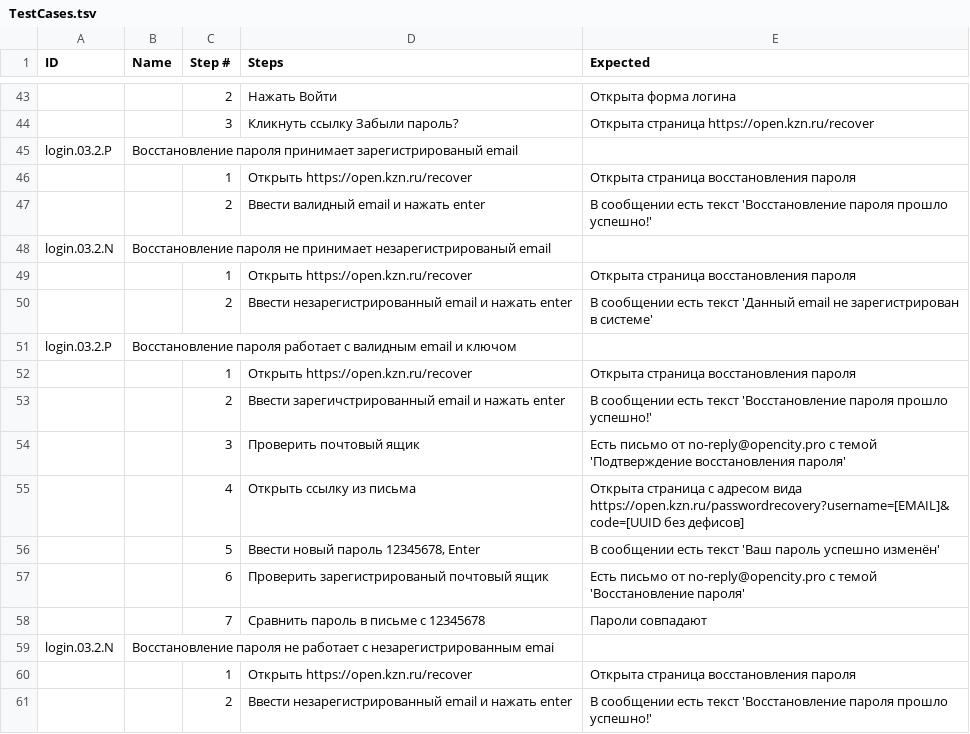
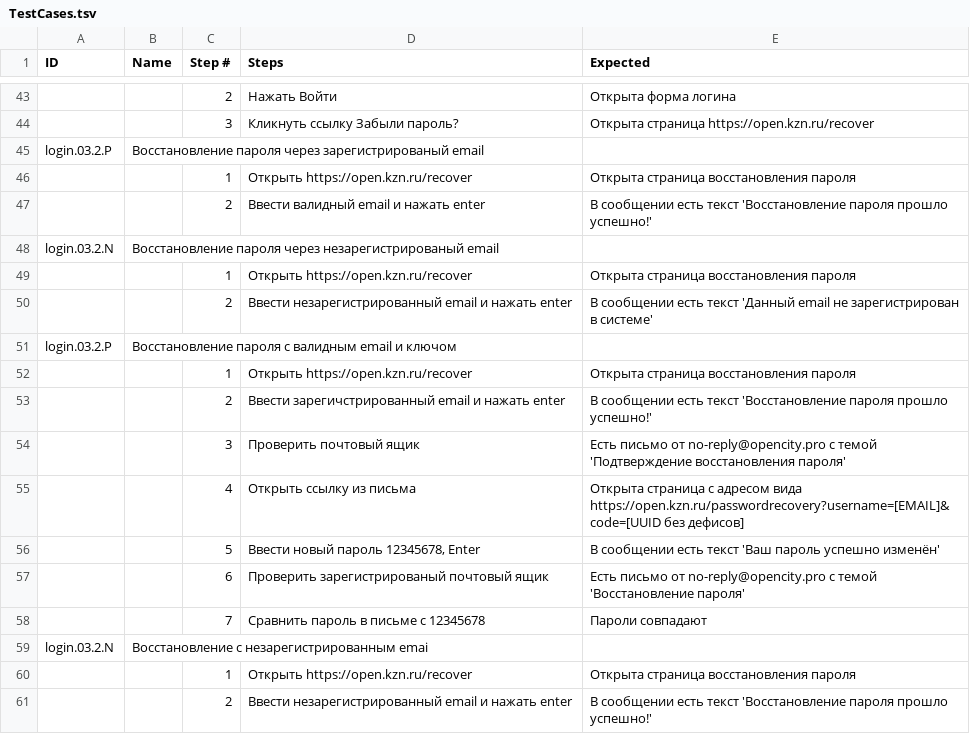
Before and after one commit to Lagunov-PRO/TT_OK, a TSV file: TestCases.tsv, drawn as a sheet; only a part is shown, gaps mark what is left out; the diff names each change by its address in the sheet, - before the commit and + after, or states it on an @@ line.

Commit message:
Убрал ожидаемый результат из названия Тест кейса

```diff
--- a/TestCases.tsv
+++ b/TestCases.tsv
-B45 (Name): Восстановление пароля принимает зарегистрированый email
+B45 (Name): Восстановление пароля через зарегистрированый email
-B48 (Name): Восстановление пароля не принимает незарегистрированый email
+B48 (Name): Восстановление пароля через незарегистрированый email
-B51 (Name): Восстановление пароля работает с валидным…
+B51 (Name): Восстановление пароля с валидным…
-B59 (Name): Восстановление пароля не работает с незарегистрированным…
+B59 (Name): Восстановление с незарегистрированным…
```
